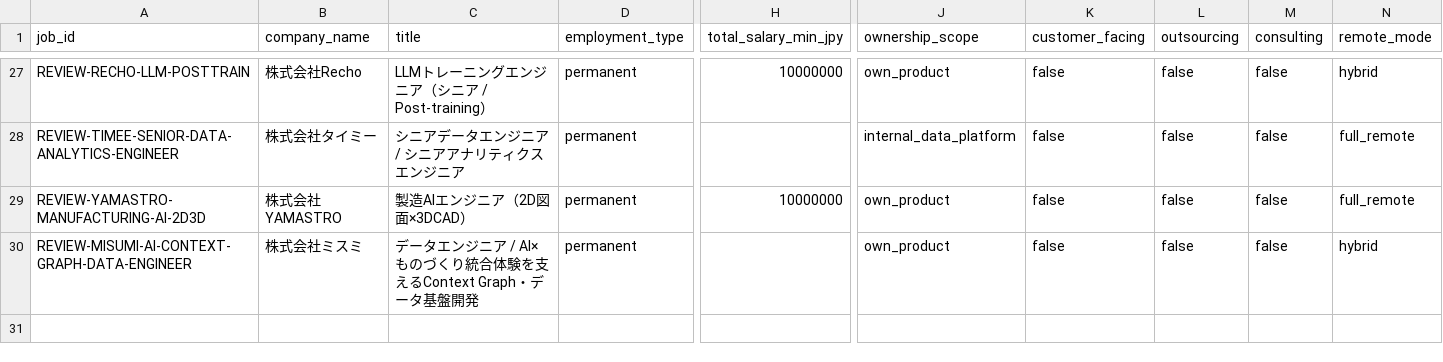
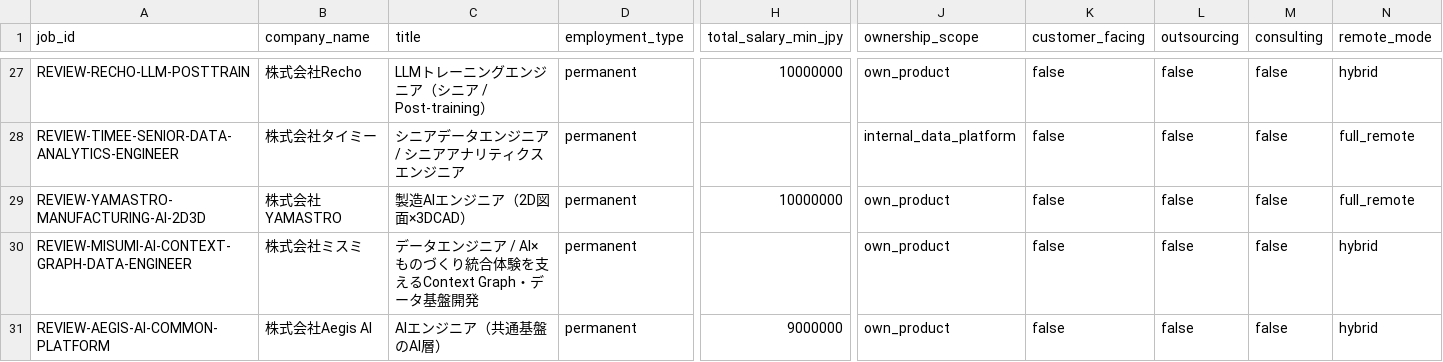
Before and after one commit to KAFKA2306/salary, a CSV file: seeds/job_candidates.csv, drawn as a sheet; only a part is shown, gaps mark what is left out; rows hold the shown columns only; the diff names each change by its address in the sheet, - before the commit and + after, or states it on an @@ line.

Commit message:
jobs: track Aegis AI common AI platform role as salary REVIEW

```diff
--- a/seeds/job_candidates.csv
+++ b/seeds/job_candidates.csv
+row 31: REVIEW-AEGIS-AI-COMMON-PLATFORM | 株式会社Aegis AI | AIエンジニア（共通基盤のAI層） | permanent | 9000000 | own_product | false | false | false | hybrid
```
Also changed, not shown: 2 other files.
